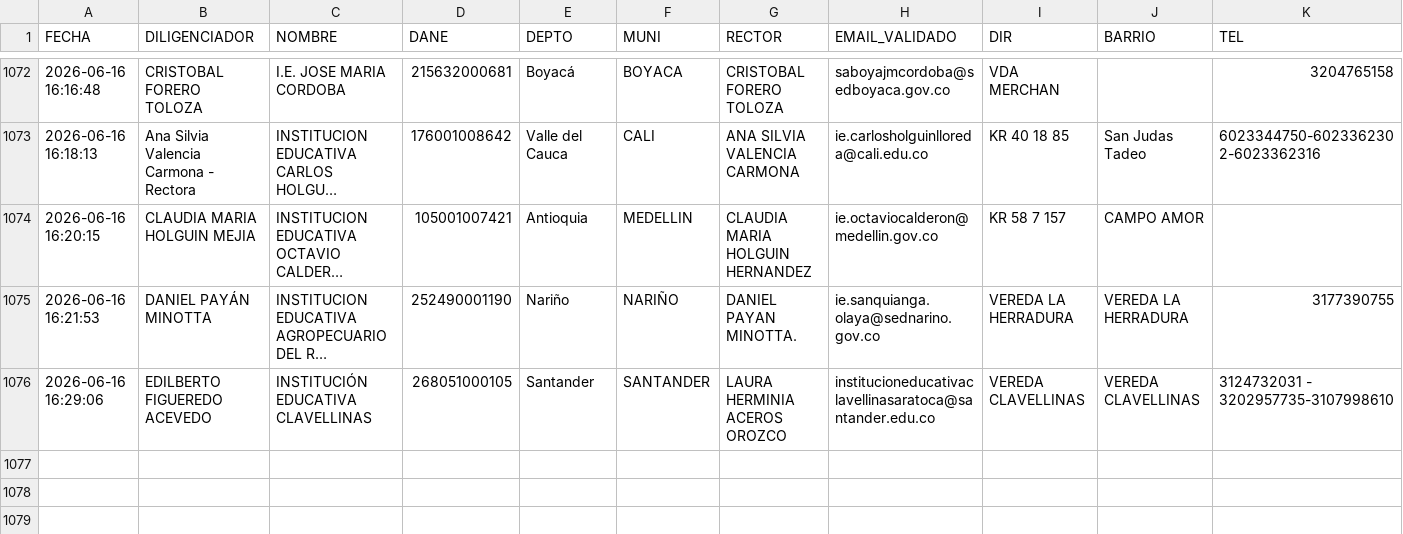
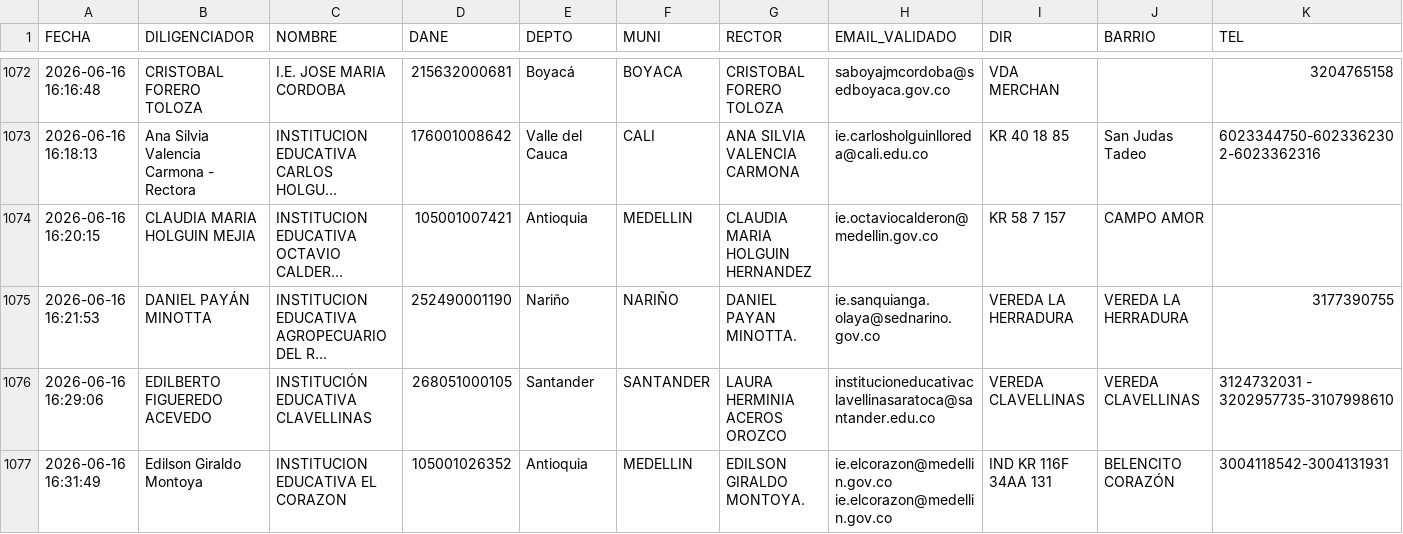
Before and after one commit to maoreyc-sketch/Encuesta_Calidad, a CSV file: Consolidado_Encuestas_MEN.csv, drawn as a sheet; only a part is shown, gaps mark what is left out; long unchanged cells end in …; rows hold the shown columns only; the diff names each change by its address in the sheet, - before the commit and + after, or states it on an @@ line.

Commit message:
Encuesta registrada 2026-06-16 16:31

```diff
--- a/Consolidado_Encuestas_MEN.csv
+++ b/Consolidado_Encuestas_MEN.csv
+row 1077: 2026-06-16 16:31:49 | Edilson Giraldo Montoya | INSTITUCION EDUCATIVA EL CORAZON | 105001026352 | Antioquia | MEDELLIN | EDILSON GIRALDO MONTOYA. | ie.elcorazon@medellin.gov.co ie.elcorazon@medellin.gov.co | IND KR 116F 34AA 131 | BELENCITO CORAZÓN | 3004118542-3004131931
```
